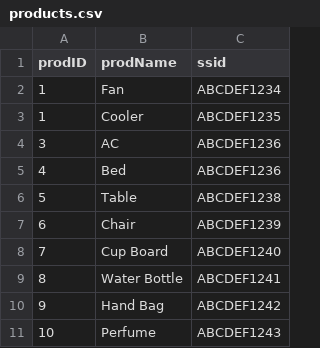
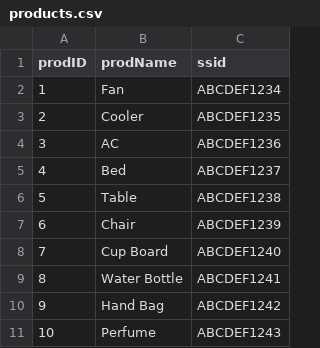
Before and after one commit to kchaitanya55/csv-upload-API, a CSV file: src/main/resources/products.csv, drawn as a sheet.

```diff
--- a/src/main/resources/products.csv
+++ b/src/main/resources/products.csv
@@ -2,5 +2,5 @@ prodID,prodName,ssid
 1,Fan,ABCDEF1234
-1,Cooler,ABCDEF1235
+2,Cooler,ABCDEF1235
 3,AC,ABCDEF1236
-4,Bed,ABCDEF1236
+4,Bed,ABCDEF1237
 5,Table,ABCDEF1238
```
Also changed, not shown: 3 other files.
